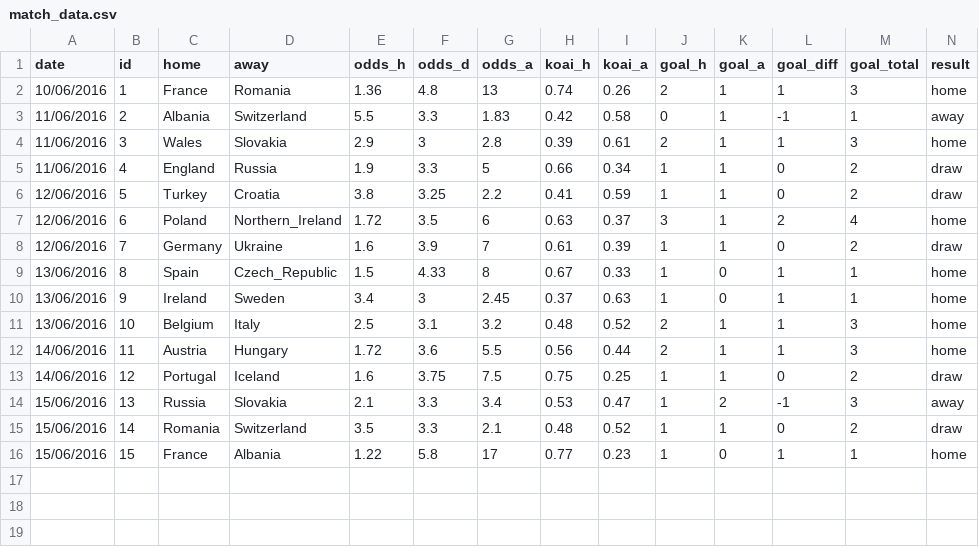
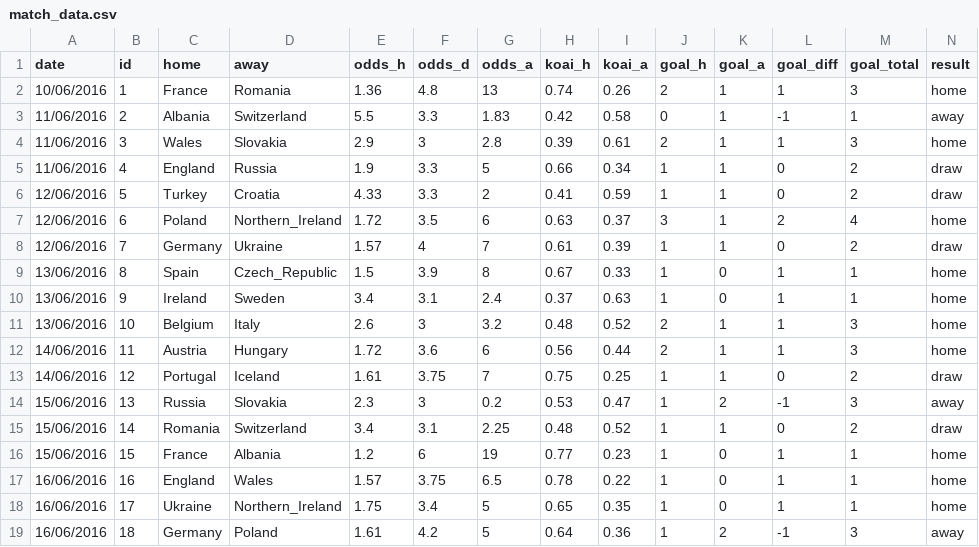
Before and after one commit to woobe/euro2016, a CSV file: input/match_data.csv, drawn as a sheet.

```diff
--- a/input/match_data.csv
+++ b/input/match_data.csv
@@ -5,12 +5,15 @@ date,id,home,away,odds_h,odds_d,odds_a,koai_h,koai_a,goal_h,goal_a,goal_diff,goa
 11/06/2016,4,England,Russia,1.9,3.3,5,0.66,0.34,1,1,0,2,draw
-12/06/2016,5,Turkey,Croatia,3.8,3.25,2.2,0.41,0.59,1,1,0,2,draw
+12/06/2016,5,Turkey,Croatia,4.33,3.3,2,0.41,0.59,1,1,0,2,draw
 12/06/2016,6,Poland,Northern_Ireland,1.72,3.5,6,0.63,0.37,3,1,2,4,home
-12/06/2016,7,Germany,Ukraine,1.6,3.9,7,0.61,0.39,1,1,0,2,draw
-13/06/2016,8,Spain,Czech_Republic,1.5,4.33,8,0.67,0.33,1,0,1,1,home
-13/06/2016,9,Ireland,Sweden,3.4,3,2.45,0.37,0.63,1,0,1,1,home
-13/06/2016,10,Belgium,Italy,2.5,3.1,3.2,0.48,0.52,2,1,1,3,home
-14/06/2016,11,Austria,Hungary,1.72,3.6,5.5,0.56,0.44,2,1,1,3,home
-14/06/2016,12,Portugal,Iceland,1.6,3.75,7.5,0.75,0.25,1,1,0,2,draw
-15/06/2016,13,Russia,Slovakia,2.1,3.3,3.4,0.53,0.47,1,2,-1,3,away
-15/06/2016,14,Romania,Switzerland,3.5,3.3,2.1,0.48,0.52,1,1,0,2,draw
-15/06/2016,15,France,Albania,1.22,5.8,17,0.77,0.23,1,0,1,1,home
+12/06/2016,7,Germany,Ukraine,1.57,4,7,0.61,0.39,1,1,0,2,draw
+13/06/2016,8,Spain,Czech_Republic,1.5,3.9,8,0.67,0.33,1,0,1,1,home
+13/06/2016,9,Ireland,Sweden,3.4,3.1,2.4,0.37,0.63,1,0,1,1,home
+13/06/2016,10,Belgium,Italy,2.6,3,3.2,0.48,0.52,2,1,1,3,home
+14/06/2016,11,Austria,Hungary,1.72,3.6,6,0.56,0.44,2,1,1,3,home
+14/06/2016,12,Portugal,Iceland,1.61,3.75,7,0.75,0.25,1,1,0,2,draw
+15/06/2016,13,Russia,Slovakia,2.3,3,0.2,0.53,0.47,1,2,-1,3,away
+15/06/2016,14,Romania,Switzerland,3.4,3.1,2.25,0.48,0.52,1,1,0,2,draw
+15/06/2016,15,France,Albania,1.2,6,19,0.77,0.23,1,0,1,1,home
+16/06/2016,16,England,Wales,1.57,3.75,6.5,0.78,0.22,1,0,1,1,home
+16/06/2016,17,Ukraine,Northern_Ireland,1.75,3.4,5,0.65,0.35,1,0,1,1,home
+16/06/2016,18,Germany,Poland,1.61,4.2,5,0.64,0.36,1,2,-1,3,away
```
Also changed, not shown: input/team_data.csv.
